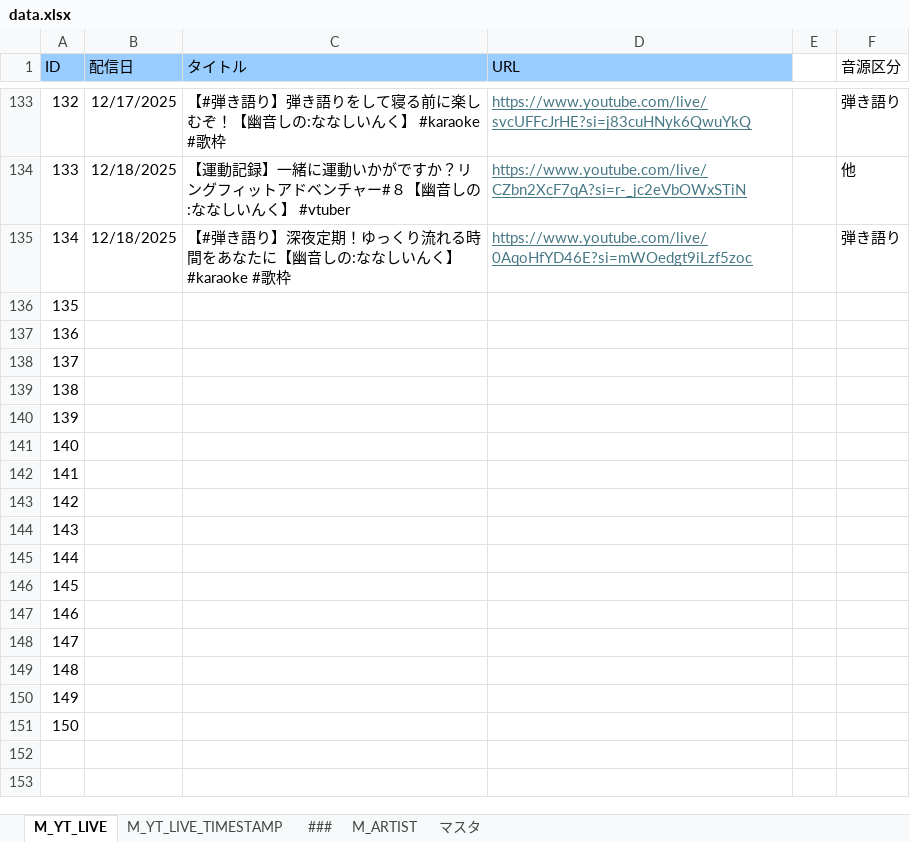
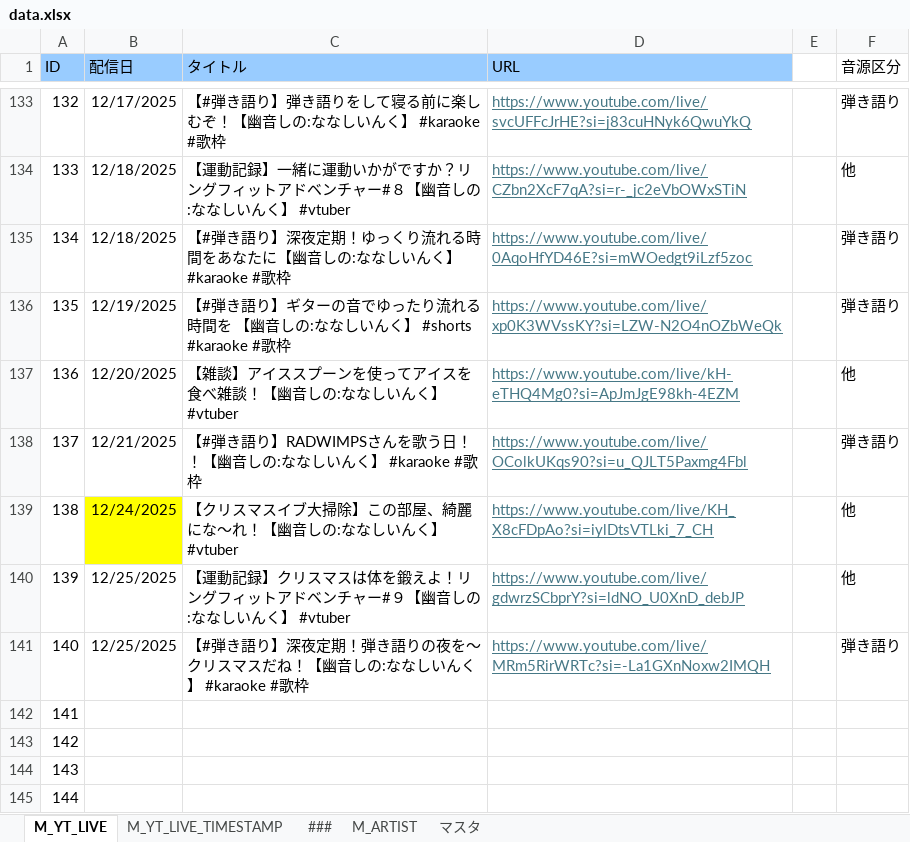
Before and after one commit to kajuen-kajuen/shinoutatime-streamlit, an Excel workbook: data/data.xlsx, sheet M_YT_LIVE, drawn as a sheet; only a part is shown, gaps mark what is left out; the shorter side is filled out with more unchanged rows; values as stored, in another font and other column widths than the file's, no borders; the diff names each change by its address in the sheet, - before the commit and + after, or states it on an @@ line.

```diff
--- a/data/data.xlsx (sheet M_YT_LIVE)
+++ b/data/data.xlsx (sheet M_YT_LIVE)
-B136 (配信日): (empty)
+B136 (配信日): 12/19/2025
-C136 (タイトル): (empty)
+C136 (タイトル): 【#弾き語り】ギターの音でゆったり流れる時間を 【幽音しの:ななしいんく】 #shorts #karaoke #歌枠
-D136 (URL): (empty)
+D136 (URL): https://www.youtube.com/live/xp0K3WVssKY?si=LZW-N2O4nOZbWeQk
-F136 (音源区分): (empty)
+F136 (音源区分): 弾き語り
-B137 (配信日): (empty)
+B137 (配信日): 12/20/2025
-C137 (タイトル): (empty)
+C137 (タイトル): 【雑談】アイススプーンを使ってアイスを食べ雑談！【幽音しの:ななしいんく】 #vtuber
-D137 (URL): (empty)
+D137 (URL): https://www.youtube.com/live/kH-eTHQ4Mg0?si=ApJmJgE98kh-4EZM
-F137 (音源区分): (empty)
+F137 (音源区分): 他
-B138 (配信日): (empty)
+B138 (配信日): 12/21/2025
-C138 (タイトル): (empty)
+C138 (タイトル): 【#弾き語り】RADWIMPSさんを歌う日！！【幽音しの:ななしいんく】 #karaoke #歌枠
-D138 (URL): (empty)
+D138 (URL): https://www.youtube.com/live/OColkUKqs90?si=u_QJLT5Paxmg4Fbl
-F138 (音源区分): (empty)
+F138 (音源区分): 弾き語り
-B139 (配信日): (empty)
+B139 (配信日): 12/24/2025
-B139 fill: none
+B139 fill: #FFFF00
-C139 (タイトル): (empty)
+C139 (タイトル): 【クリスマスイブ大掃除】この部屋、綺麗にな～れ！【幽音しの:ななしいんく】 #vtuber
-D139 (URL): (empty)
+D139 (URL): https://www.youtube.com/live/KH_X8cFDpAo?si=iylDtsVTLki_7_CH
-F139:F140 (音源区分): (empty)
+F139:F140 (音源区分): 他
-B140:B141 (配信日): (empty)
+B140:B141 (配信日): 12/25/2025
-C140 (タイトル): (empty)
+C140 (タイトル): 【運動記録】クリスマスは体を鍛えよ！リングフィットアドベンチャー#９【幽音しの:ななしいんく】 #vtuber
-D140 (URL): (empty)
+D140 (URL): https://www.youtube.com/live/gdwrzSCbprY?si=ldNO_U0XnD_debJP
-C141 (タイトル): (empty)
+C141 (タイトル): 【#弾き語り】深夜定期！弾き語りの夜を～クリスマスだね！【幽音しの:ななしいんく】 #karaoke #歌枠
-D141 (URL): (empty)
+D141 (URL): https://www.youtube.com/live/MRm5RirWRTc?si=-La1GXnNoxw2IMQH
-F141 (音源区分): (empty)
+F141 (音源区分): 弾き語り
```
Also changed, not shown: sheet M_YT_LIVE_TIMESTAMP, 3 other files.
